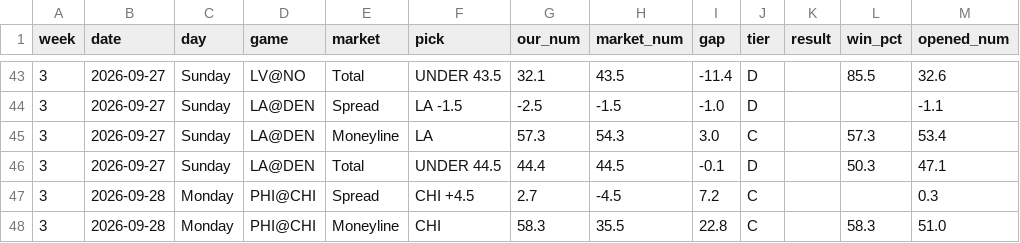
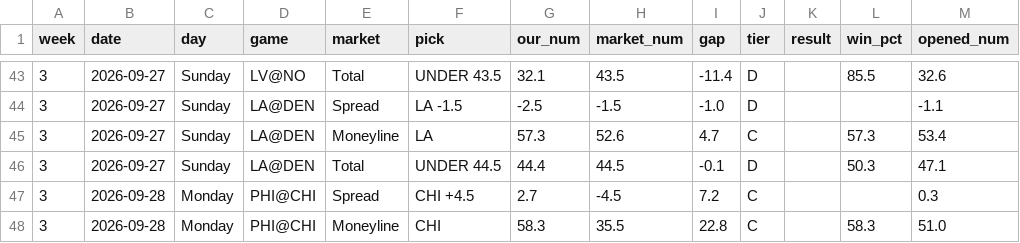
Before and after one commit to fourty2se7en/nfl-card, a CSV file: scripts/ledger_week3.csv, drawn as a sheet; only a part is shown, gaps mark what is left out; the diff names each change by its address in the sheet, - before the commit and + after, or states it on an @@ line.

```diff
--- a/scripts/ledger_week3.csv
+++ b/scripts/ledger_week3.csv
-H45 (market_num): 54.3
+H45 (market_num): 52.6
-I45 (gap): 3.0
+I45 (gap): 4.7
```
Also changed, not shown: scripts/ledger_history.csv, site/ledger_week3.csv, 4 other files.
